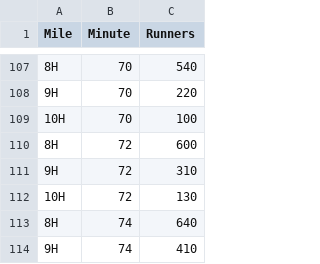
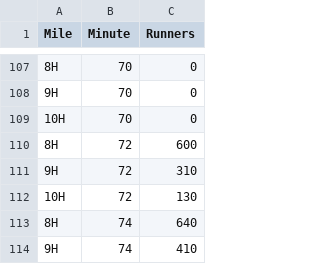
Before and after one commit to kmav/houston-marathon-2017, a CSV file: data/RunnerDataHalf.csv, drawn as a sheet; only a part is shown, gaps mark what is left out; the diff covers the shown part only.

```diff
--- a/data/RunnerDataHalf.csv
+++ b/data/RunnerDataHalf.csv
@@ -107,4 +107,4 @@ Mile,Minute,Runners
-8H,70,540
-9H,70,220
-10H,70,100
+8H,70,0
+9H,70,0
+10H,70,0
 8H,72,600
```
Also changed, not shown: 20 edited cells elsewhere in this file, data/Densities.csv, data/RunnerData.csv, 13 other files.
